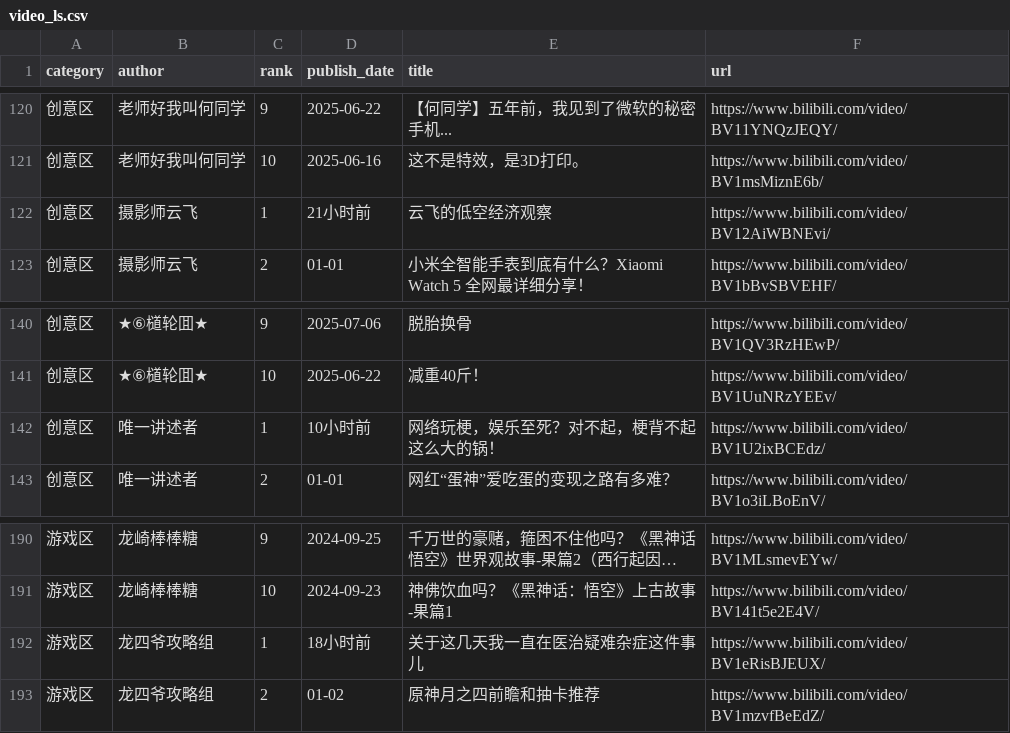
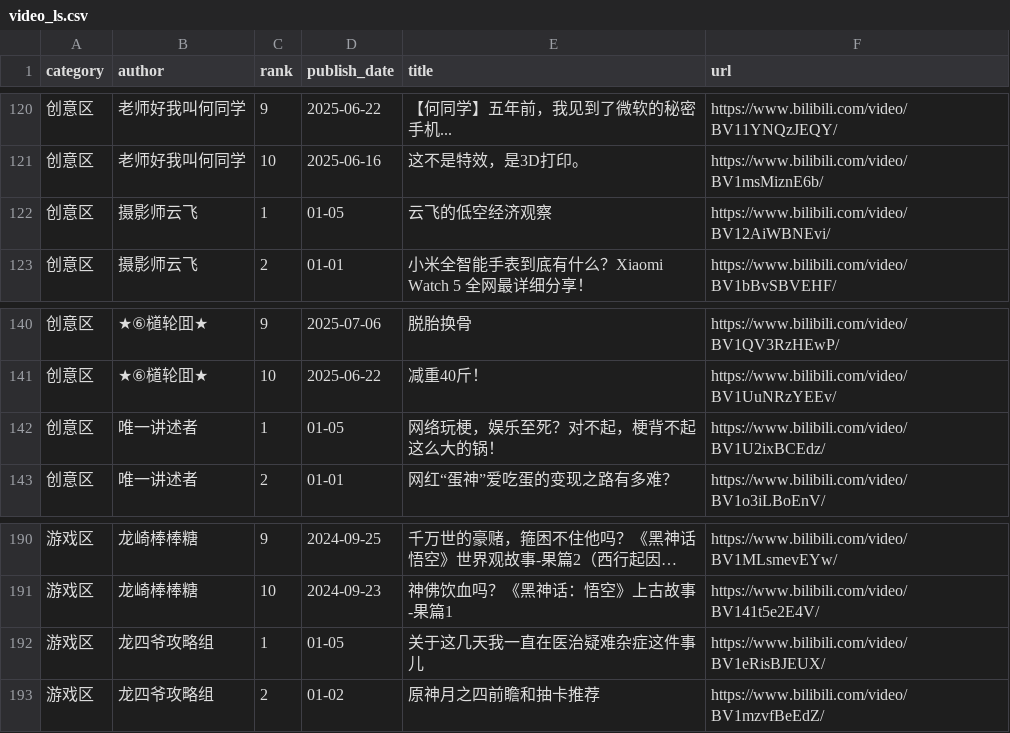
Before and after one commit to xujl1999/Key-Data-Management, a CSV file: web/video_ls.csv, drawn as a sheet; only a part is shown, gaps mark what is left out; long unchanged cells end in …; the diff covers the shown part only.

```diff
--- a/web/video_ls.csv
+++ b/web/video_ls.csv
@@ -121,3 +121,3 @@ category,author,rank,publish_date,title,url
 创意区,老师好我叫何同学,10,2025-06-16,这不是特效，是3D打印。,https://www.bilibili.com/video/BV1msMiznE6b/
-创意区,摄影师云飞,1,21小时前,云飞的低空经济观察,https://www.bilibili.com/video/BV12AiWBNEvi/
+创意区,摄影师云飞,1,01-05,云飞的低空经济观察,https://www.bilibili.com/video/BV12AiWBNEvi/
 创意区,摄影师云飞,2,01-01,小米全智能手表到底有什么？Xiaomi Watch 5 全网最详细分享！,https://www.bilibili.com/video/BV1bBvSBVEHF/
@@ -141,3 +141,3 @@ category,author,rank,publish_date,title,url
 创意区,★⑥檤轮囬★,10,2025-06-22,减重40斤！,https://www.bilibili.com/video/BV1UuNRzYEEv/
-创意区,唯一讲述者,1,10小时前,网络玩梗，娱乐至死？对不起，梗背不起这么大的锅！,https://www.bilibili.com/video/BV1U2ixBCEdz/
+创意区,唯一讲述者,1,01-05,网络玩梗，娱乐至死？对不起，梗背不起这么大的锅！,https://www.bilibili.com/video/BV1U2ixBCEdz/
 创意区,唯一讲述者,2,01-01,网红“蛋神”爱吃蛋的变现之路有多难？,https://www.bilibili.com/video/BV1o3iLBoEnV/
@@ -191,3 +191,3 @@ category,author,rank,publish_date,title,url
 游戏区,龙崎棒棒糖,10,2024-09-23,神佛饮血吗？《黑神话：悟空》上古故事-果篇1,https://www.bilibili.com/video/BV141t5e2E4V/
-游戏区,龙四爷攻略组,1,18小时前,关于这几天我一直在医治疑难杂症这件事儿,https://www.bilibili.com/video/BV1eRisBJEUX/
+游戏区,龙四爷攻略组,1,01-05,关于这几天我一直在医治疑难杂症这件事儿,https://www.bilibili.com/video/BV1eRisBJEUX/
 游戏区,龙四爷攻略组,2,01-02,原神月之四前瞻和抽卡推荐,https://www.bilibili.com/video/BV1mzvfBeEdZ/
```
Also changed, not shown: 3 added rows, 3 removed rows and 58 edited cells elsewhere in this file, video/video_ls.csv.
